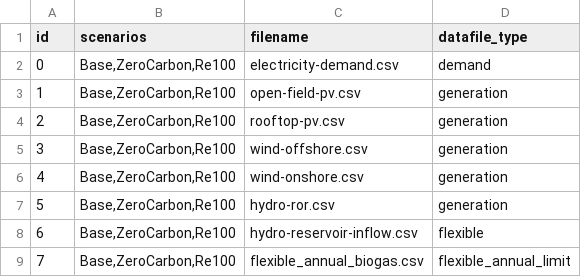
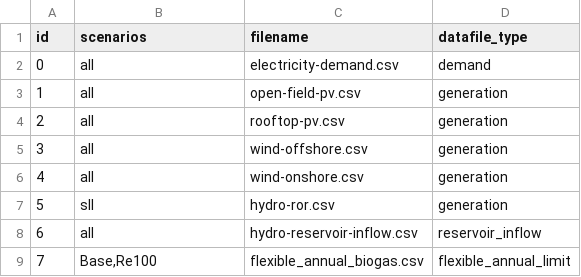
Before and after one commit to HThawley/FIRMEurope, a CSV file: inputs/config/datafiles.csv, drawn as a sheet.

```diff
--- a/inputs/config/datafiles.csv
+++ b/inputs/config/datafiles.csv
@@ -1,9 +1,9 @@
 id,scenarios,filename,datafile_type
-0,"Base,ZeroCarbon,Re100",electricity-demand.csv,demand
-1,"Base,ZeroCarbon,Re100",open-field-pv.csv,generation
-2,"Base,ZeroCarbon,Re100",rooftop-pv.csv,generation
-3,"Base,ZeroCarbon,Re100",wind-offshore.csv,generation
-4,"Base,ZeroCarbon,Re100",wind-onshore.csv,generation
-5,"Base,ZeroCarbon,Re100",hydro-ror.csv,generation
-6,"Base,ZeroCarbon,Re100",hydro-reservoir-inflow.csv,flexible
-7,"Base,ZeroCarbon,Re100",flexible_annual_biogas.csv,flexible_annual_limit
+0,all,electricity-demand.csv,demand
+1,all,open-field-pv.csv,generation
+2,all,rooftop-pv.csv,generation
+3,all,wind-offshore.csv,generation
+4,all,wind-onshore.csv,generation
+5,sll,hydro-ror.csv,generation
+6,all,hydro-reservoir-inflow.csv,reservoir_inflow
+7,"Base,Re100",flexible_annual_biogas.csv,flexible_annual_limit
```
Also changed, not shown: inputs/config/lines.csv, inputs/config/nodes.csv, 18 other files.
